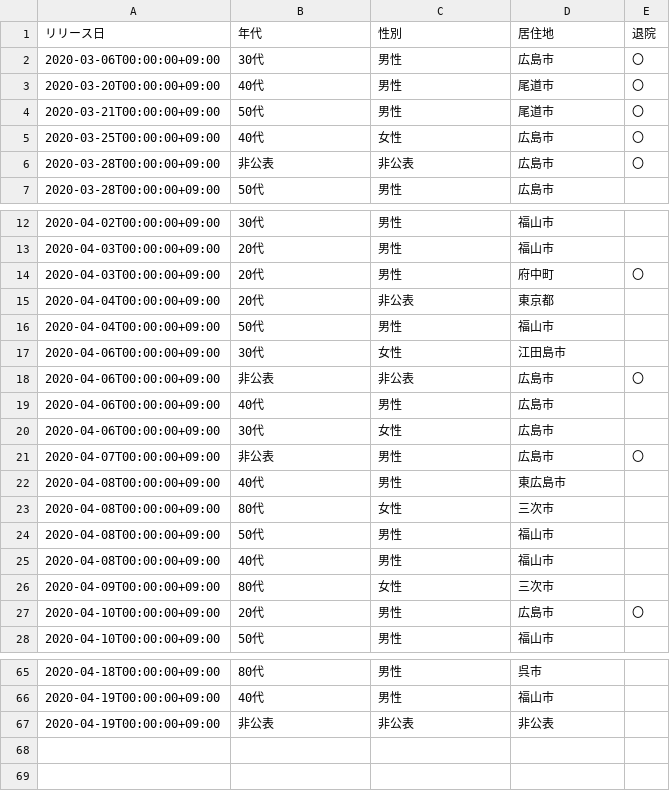
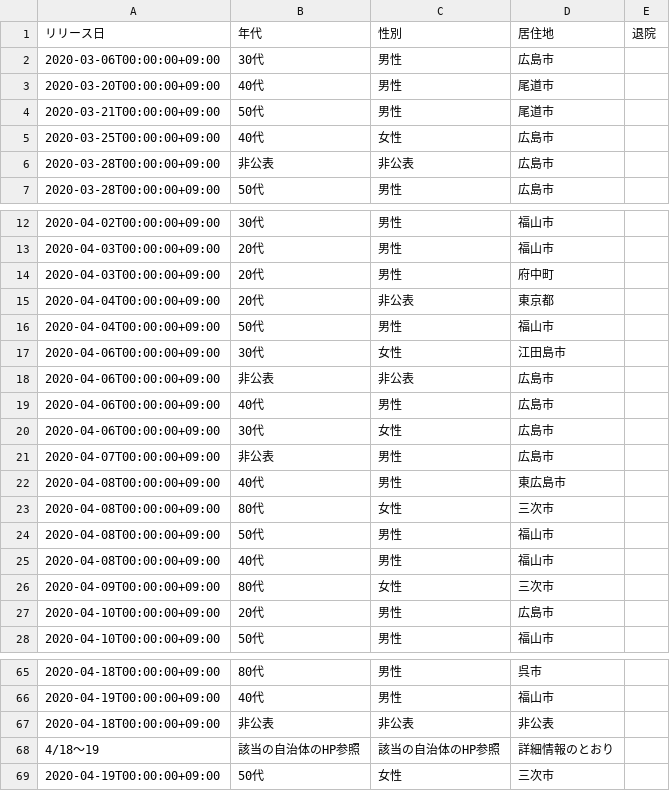
Before and after one commit to tatsuya1970/covid19scraping, a CSV file: data/patients.csv, drawn as a sheet; only a part is shown, gaps mark what is left out.

Commit message:
commit: executed data

```diff
--- a/data/patients.csv
+++ b/data/patients.csv
@@ -1,7 +1,7 @@
 リリース日,年代,性別,居住地,退院
-2020-03-06T00:00:00+09:00,30代,男性,広島市,〇
-2020-03-20T00:00:00+09:00,40代,男性,尾道市,〇
-2020-03-21T00:00:00+09:00,50代,男性,尾道市,〇
-2020-03-25T00:00:00+09:00,40代,女性,広島市,〇
-2020-03-28T00:00:00+09:00,非公表,非公表,広島市,〇
+2020-03-06T00:00:00+09:00,30代,男性,広島市,
+2020-03-20T00:00:00+09:00,40代,男性,尾道市,
+2020-03-21T00:00:00+09:00,50代,男性,尾道市,
+2020-03-25T00:00:00+09:00,40代,女性,広島市,
+2020-03-28T00:00:00+09:00,非公表,非公表,広島市,
 2020-03-28T00:00:00+09:00,50代,男性,広島市,
@@ -13,3 +13,3 @@
 2020-04-03T00:00:00+09:00,20代,男性,福山市,
-2020-04-03T00:00:00+09:00,20代,男性,府中町,〇
+2020-04-03T00:00:00+09:00,20代,男性,府中町,
 2020-04-04T00:00:00+09:00,20代,非公表,東京都,
@@ -17,6 +17,6 @@
 2020-04-06T00:00:00+09:00,30代,女性,江田島市,
-2020-04-06T00:00:00+09:00,非公表,非公表,広島市,〇
+2020-04-06T00:00:00+09:00,非公表,非公表,広島市,
 2020-04-06T00:00:00+09:00,40代,男性,広島市,
 2020-04-06T00:00:00+09:00,30代,女性,広島市,
-2020-04-07T00:00:00+09:00,非公表,男性,広島市,〇
+2020-04-07T00:00:00+09:00,非公表,男性,広島市,
 2020-04-08T00:00:00+09:00,40代,男性,東広島市,
@@ -26,3 +26,3 @@
 2020-04-09T00:00:00+09:00,80代,女性,三次市,
-2020-04-10T00:00:00+09:00,20代,男性,広島市,〇
+2020-04-10T00:00:00+09:00,20代,男性,広島市,
 2020-04-10T00:00:00+09:00,50代,男性,福山市,
@@ -66,2 +66,4 @@
 2020-04-19T00:00:00+09:00,40代,男性,福山市,
-2020-04-19T00:00:00+09:00,非公表,非公表,非公表,
+2020-04-18T00:00:00+09:00,非公表,非公表,非公表,
+4/18～19,該当の自治体のHP参照,該当の自治体のHP参照,詳細情報のとおり,
+2020-04-19T00:00:00+09:00,50代,女性,三次市,
```
Also changed, not shown: data/discharges_summary.csv, 1 other file.
